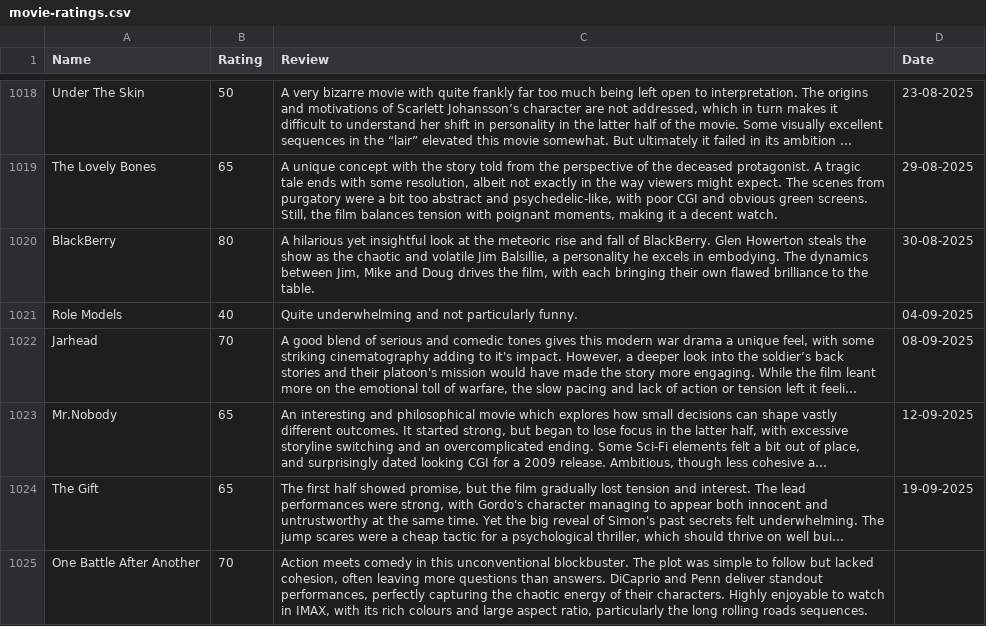
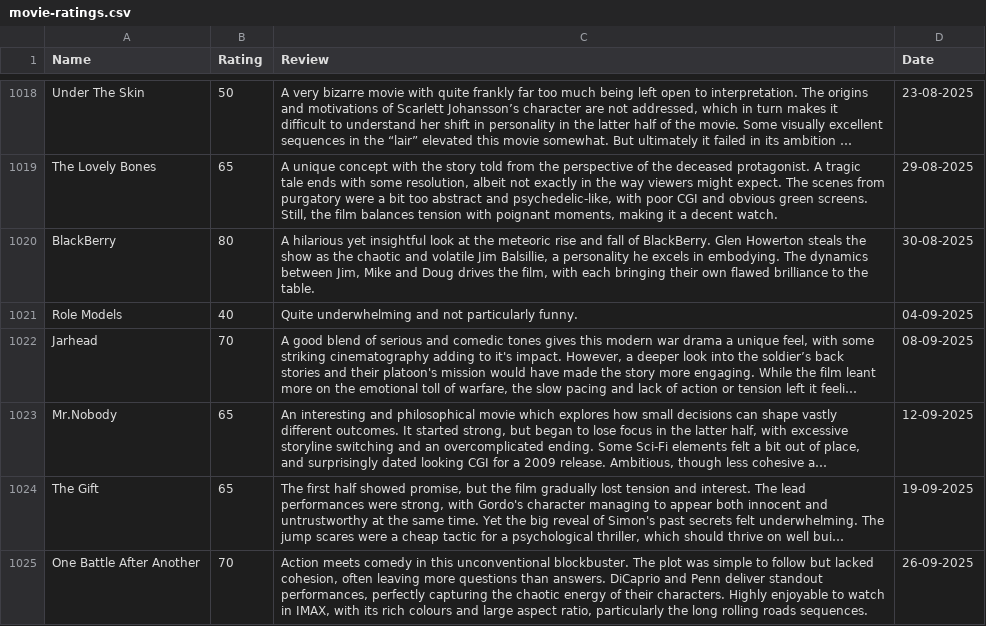
Before and after one commit to tnoel999888/lister, a CSV file: src/data/movie-ratings.csv, drawn as a sheet; only a part is shown, gaps mark what is left out; long unchanged cells end in …; the diff names each change by its address in the sheet, - before the commit and + after, or states it on an @@ line.

Commit message:
Update movie-ratings.csv

```diff
--- a/src/data/movie-ratings.csv
+++ b/src/data/movie-ratings.csv
-D1025 (Date): (empty)
+D1025 (Date): 26-09-2025
```
